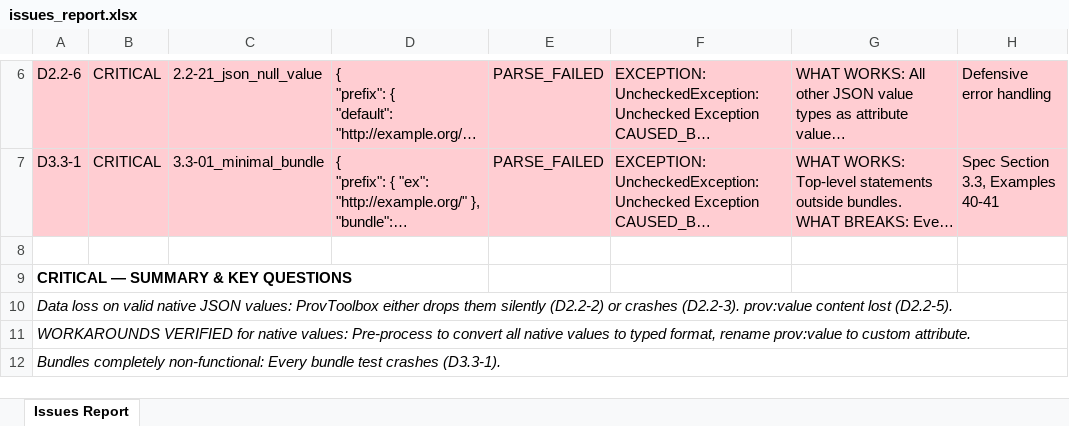
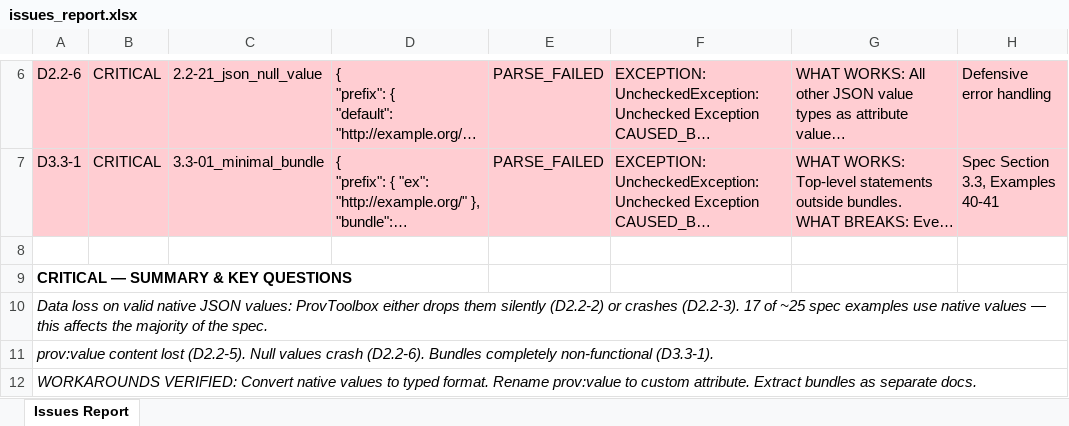
Before and after one commit to Common-Provenance-Framework/provtoolbox-prov-json-compat, an Excel workbook: issues_report.xlsx, sheet Issues Report, drawn as a sheet; only a part is shown, gaps mark what is left out; long unchanged cells end in …; values as stored, in another font and other column widths than the file's, no borders; the diff covers the shown part only; the diff names each change by its address in the sheet, - before the commit and + after, or states it on an @@ line.

Commit message:
Update D2.2-2 and D2.2-3 with spec-wide impact analysis
17 of ~25 spec examples use native JSON values as attribute values.
Not just Example 3 — Examples 5,7,9,11,13,15,17,19,21,27,29,31,37,
41,42,43,48 all use native strings or numbers. Only 6 examples use
exclusively typed format. Updated descriptions, spec references,
and developer questions to reflect this finding.

```diff
--- a/issues_report.xlsx (sheet Issues Report)
+++ b/issues_report.xlsx (sheet Issues Report)
-A10: …crashes (D2.2-3). prov:value content lost (D2.2-5).
+A10: …crashes (D2.2-3). 17 of ~25 spec examples use native values — this affects the majority of the spec.
-A11: WORKAROUNDS VERIFIED for native values: Pre-process to convert all native values to typed format, rename prov:value to custom attribute.
+A11: prov:value content lost (D2.2-5). Null values crash (D2.2-6). Bundles completely non-functional (D3.3-1).
-A12: Bundles completely non-functional: Every bundle test crashes (D3.3-1).
+A12: WORKAROUNDS VERIFIED: Convert native values to typed format. Rename prov:value to custom attribute. Extract bundles as separate docs.
```
Also changed, not shown: 1 removed row and 7 edited cells elsewhere in this sheet.
